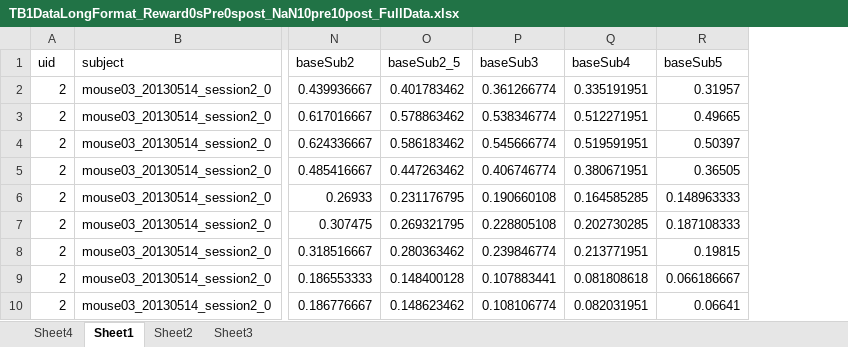
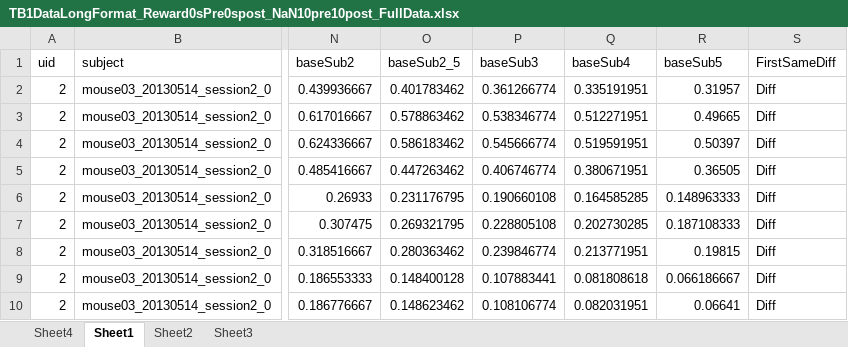
Before and after one commit to MariosPanayi/Marios-temp, an Excel workbook: TB1_SandersonData/TB1DataLongFormat_Reward0sPre0spost_NaN10pre10post_FullData.xlsx, sheet Sheet1, drawn as a sheet; only a part is shown, gaps mark what is left out; values as stored, in another font and other column widths than the file's, no borders; the diff names each change by its address in the sheet, - before the commit and + after, or states it on an @@ line.

```diff
--- a/TB1_SandersonData/TB1DataLongFormat_Reward0sPre0spost_NaN10pre10post_FullData.xlsx (sheet Sheet1)
+++ b/TB1_SandersonData/TB1DataLongFormat_Reward0sPre0spost_NaN10pre10post_FullData.xlsx (sheet Sheet1)
+column S (FirstSameDiff), rows 2-10: all Diff
```
Also changed, not shown: sheet Sheet4, charts or pictures, TB1_SandersonData/TB1DataLongFormat_Reward10sPre10spost_NaN10pre10post_FullData.xlsx, 6 other files.
